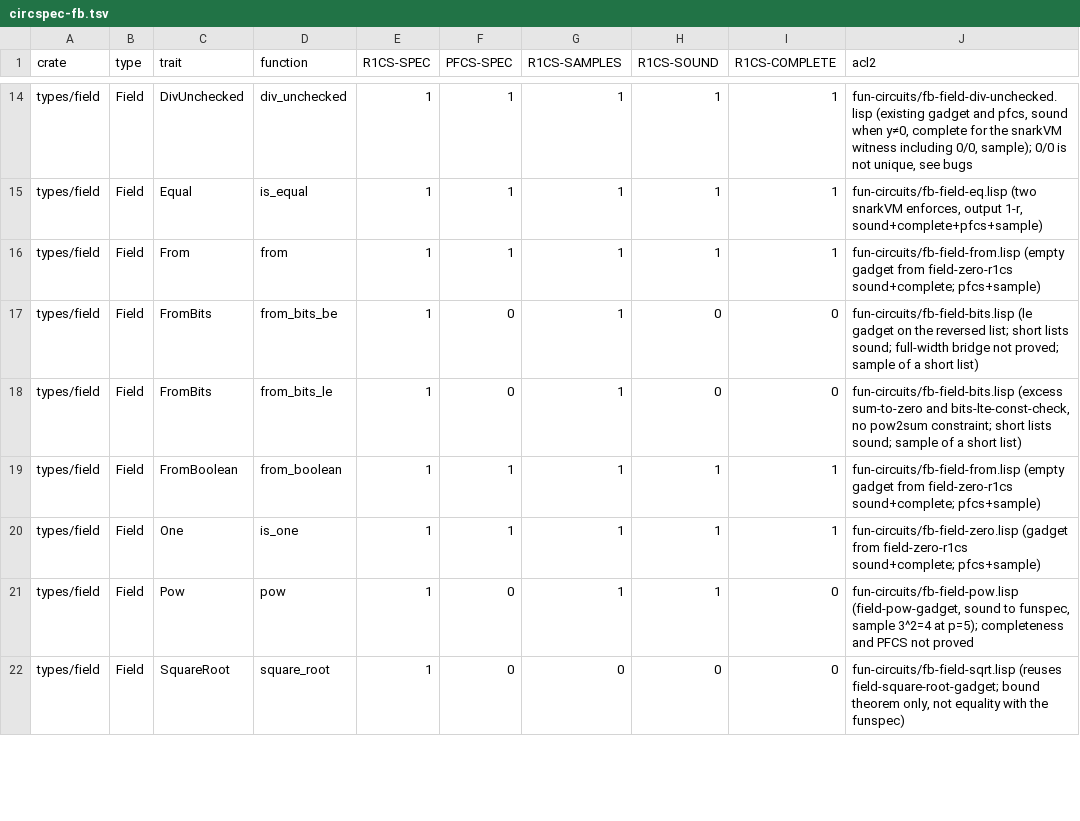
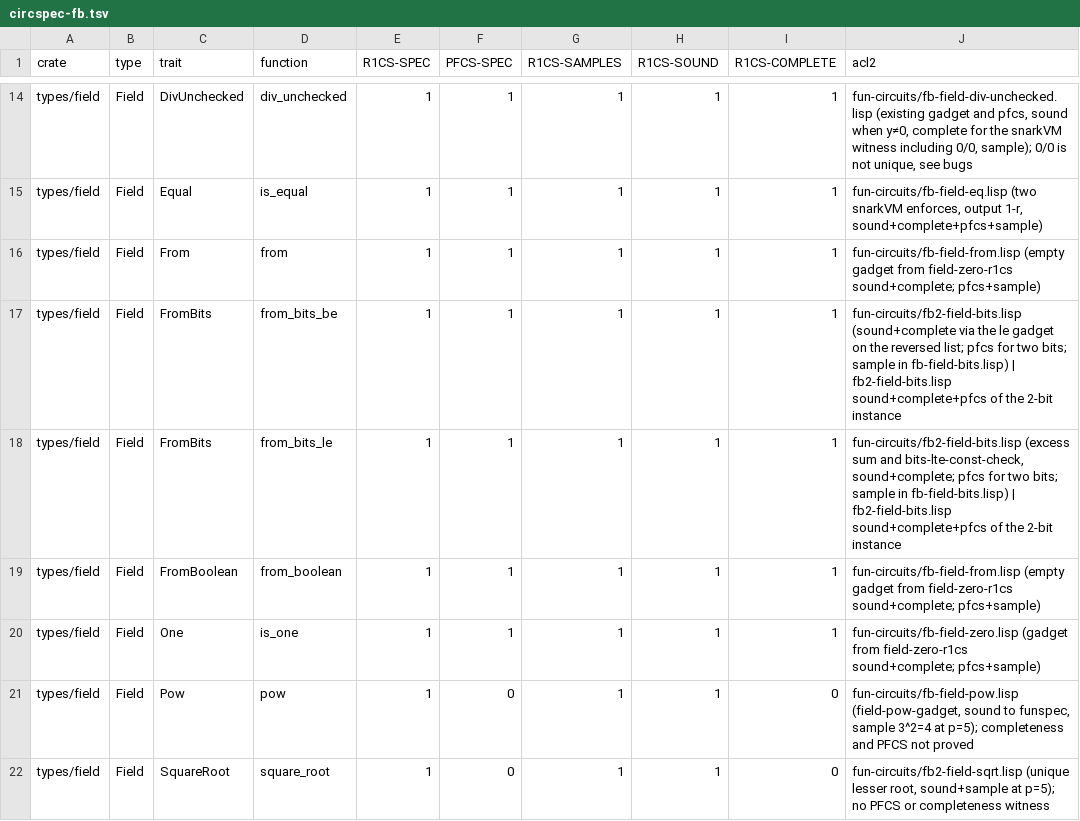
Before and after one commit to vicsn/acl2, a TSV file: books/projects/aleo/vm/circuits/fun-circuits/circspec-fb.tsv, drawn as a sheet; only a part is shown, gaps mark what is left out; the diff covers the shown part only.

```diff
--- a/books/projects/aleo/vm/circuits/fun-circuits/circspec-fb.tsv
+++ b/books/projects/aleo/vm/circuits/fun-circuits/circspec-fb.tsv
@@ -16,4 +16,4 @@ types/field	Field	Equal	is_equal	1	1	1	1	1	fun-circuits/fb-field-eq.lisp (two sn
 types/field	Field	From	from	1	1	1	1	1	fun-circuits/fb-field-from.lisp (empty gadget from field-zero-r1cs sound+complete; pfcs+sample)
-types/field	Field	FromBits	from_bits_be	1	0	1	0	0	fun-circuits/fb-field-bits.lisp (le gadget on the reversed list; short lists sound; full-width bridge not proved; sample of a short list)
-types/field	Field	FromBits	from_bits_le	1	0	1	0	0	fun-circuits/fb-field-bits.lisp (excess sum-to-zero and bits-lte-const-check, no pow2sum constraint; short lists sound; sample of a short list)
+types/field	Field	FromBits	from_bits_be	1	1	1	1	1	fun-circuits/fb2-field-bits.lisp (sound+complete via the le gadget on the reversed list; pfcs for two bits; sample in fb-field-bits.lisp) | fb2-field-bits.lisp sound+complete+pfcs of the 2-bit instance
+types/field	Field	FromBits	from_bits_le	1	1	1	1	1	fun-circuits/fb2-field-bits.lisp (excess sum and bits-lte-const-check, sound+complete; pfcs for two bits; sample in fb-field-bits.lisp) | fb2-field-bits.lisp sound+complete+pfcs of the 2-bit instance
 types/field	Field	FromBoolean	from_boolean	1	1	1	1	1	fun-circuits/fb-field-from.lisp (empty gadget from field-zero-r1cs sound+complete; pfcs+sample)
@@ -21,2 +21,2 @@ types/field	Field	One	is_one	1	1	1	1	1	fun-circuits/fb-field-zero.lisp (gadget f
 types/field	Field	Pow	pow	1	0	1	1	0	fun-circuits/fb-field-pow.lisp (field-pow-gadget, sound to funspec, sample 3^2=4 at p=5); completeness and PFCS not proved
-types/field	Field	SquareRoot	square_root	1	0	0	0	0	fun-circuits/fb-field-sqrt.lisp (reuses field-square-root-gadget; bound theorem only, not equality with the funspec)
+types/field	Field	SquareRoot	square_root	1	0	1	1	0	fun-circuits/fb2-field-sqrt.lisp (unique lesser root, sound+sample at p=5); no PFCS or completeness witness
```
Also changed, not shown: 21 edited cells elsewhere in this file, 58 other files.
